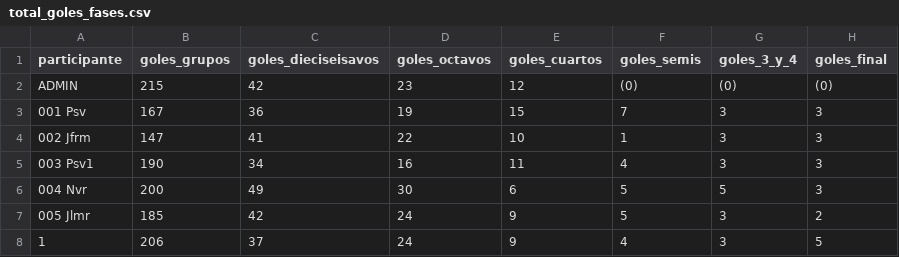
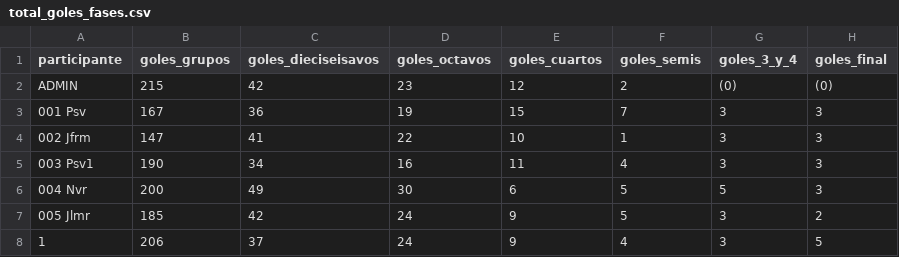
Before and after one commit to Miguel2010/mundial_2026.github.io, a CSV file: data/total_goles_fases.csv, drawn as a sheet; only a part is shown.

Commit message:
Update total_goles_fases.csv

```diff
--- a/data/total_goles_fases.csv
+++ b/data/total_goles_fases.csv
@@ -1,3 +1,3 @@
 participante,goles_grupos,goles_dieciseisavos,goles_octavos,goles_cuartos,goles_semis,goles_3_y_4,goles_final
-ADMIN,215,42,23,12,(0),(0),(0)
+ADMIN,215,42,23,12,2,(0),(0)
 001 Psv,167,36,19,15,7,3,3
```
